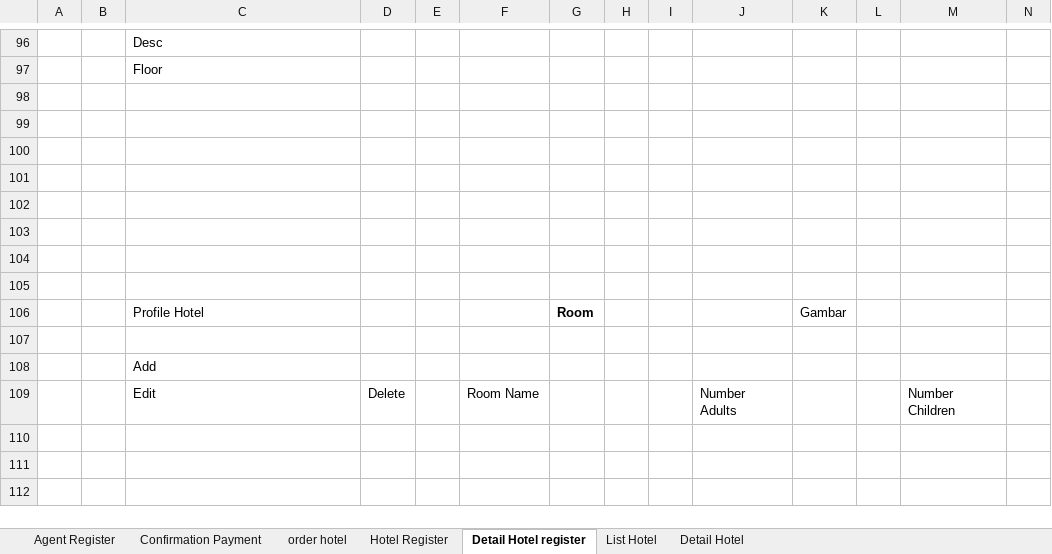
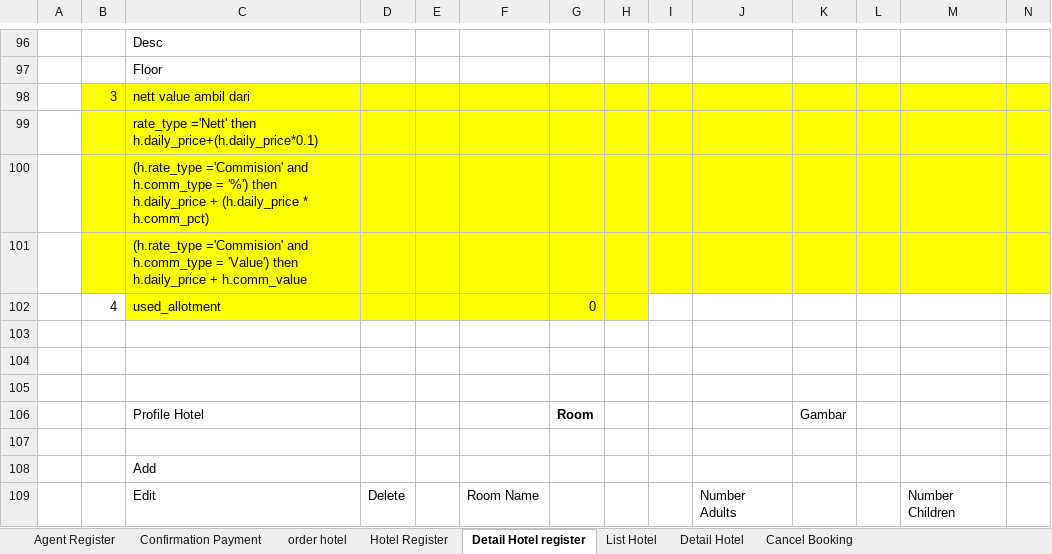
Before and after one commit to loztzero/hotelloca, an Excel workbook: document/spec.xlsx, sheet Detail Hotel register, drawn as a sheet; only a part is shown, gaps mark what is left out; the shorter side is filled out with more unchanged rows; values as stored, in another font and other column widths than the file's, no borders; removed rows and columns are numbered as before the commit, all else as after; rows hold the shown columns only; the diff covers the shown part only; the diff names each change by its address in the sheet, - before the commit and + after, or states it on an @@ line.

```diff
--- a/document/spec.xlsx (sheet Detail Hotel register)
+++ b/document/spec.xlsx (sheet Detail Hotel register)
+sheet tab: Cancel Booking
-row 98: (empty)
-row 98: (empty)
+row 98:  | 3 | nett value ambil dari
-B98:N98 fill: none
+B98:N98 fill: #FFFF00
-row 100: (empty)
-B99:N100 fill: none
+B99:N100 fill: #FFFF00
-C99: (empty)
+C99: rate_type ='Nett' then h.daily_price+(h.daily_price*0.1)
-row 100: (empty)
+row 100:  |  | (h.rate_type ='Commision' and h.comm_type = '%') then h.daily_price + (h.daily_price * h.comm_pct)
+row 101:  |  | (h.rate_type ='Commision' and h.comm_type = 'Value') then h.daily_price + h.comm_value
+row 102:  | 4 | used_allotment |  |  |  | 0
```
Also changed, not shown: cell formats elsewhere in this sheet, sheet Detail Hotel, sheet Confirmation Payment, document/file ormat.xlsx, 5 other files.
